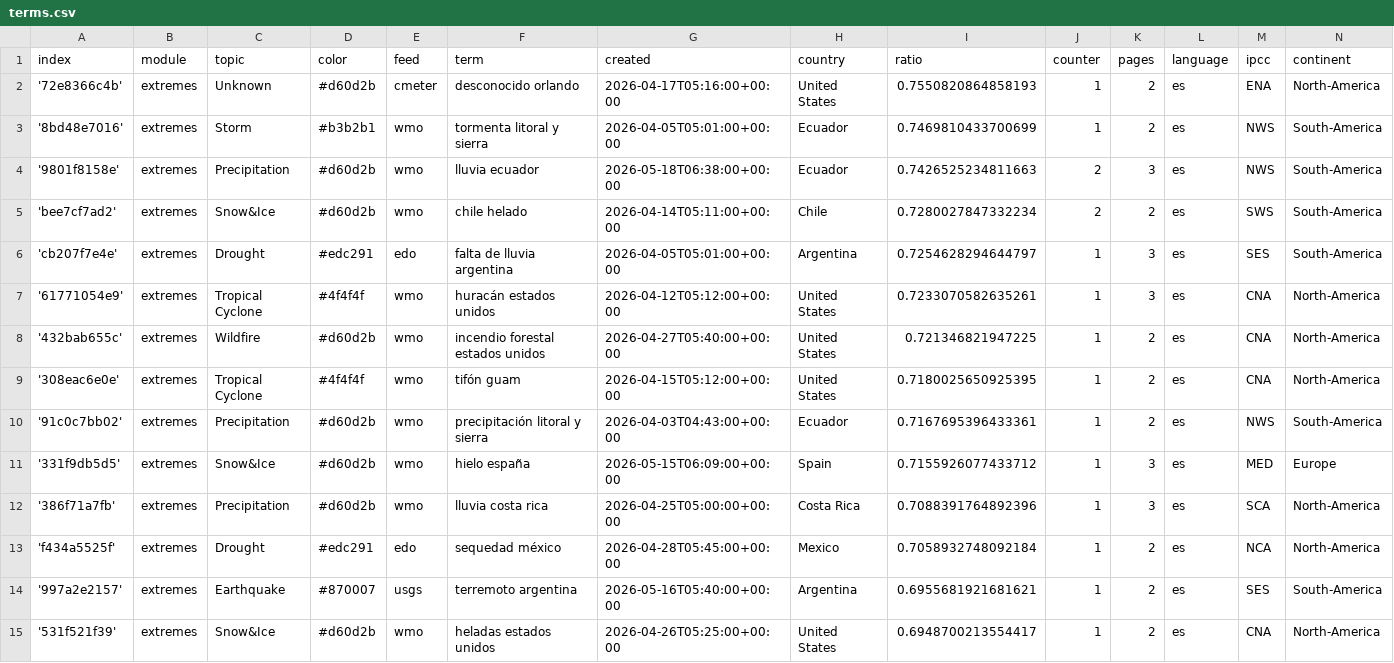
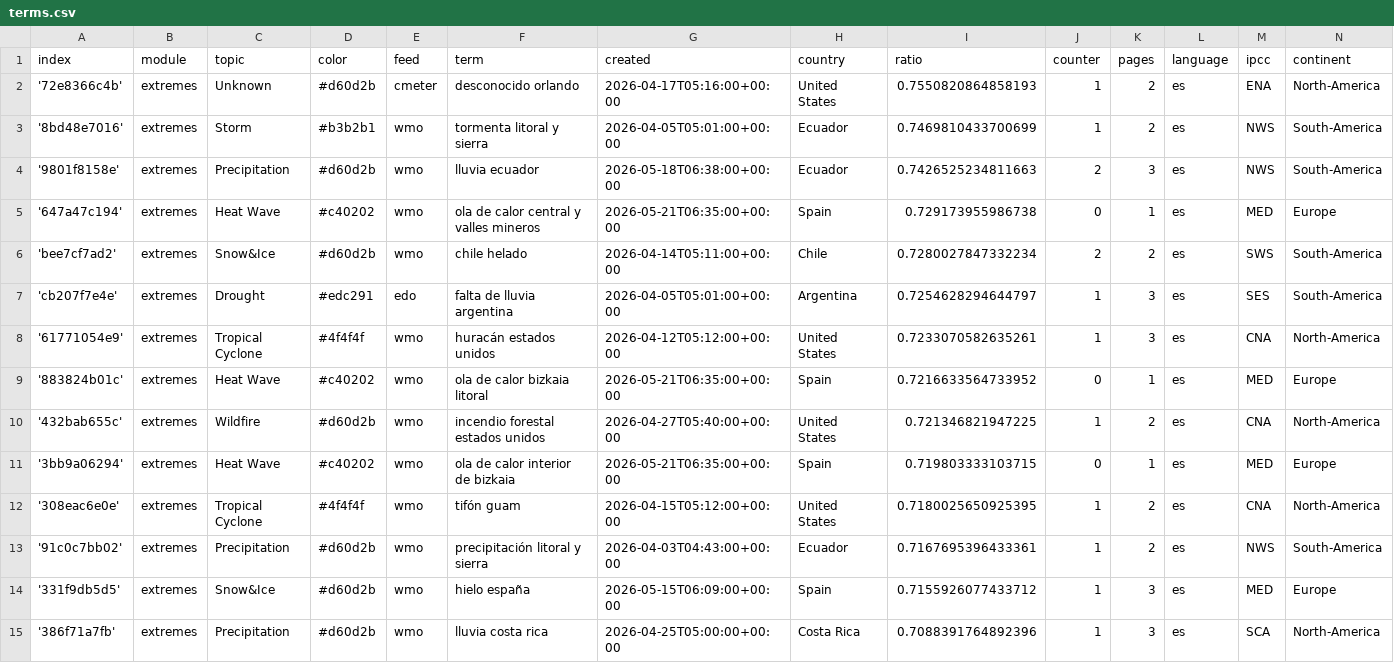
Before and after one commit to jannikdo28-news/spanishExtremes, a CSV file: terms.csv, drawn as a sheet; only a part is shown; the shorter side is filled out with more unchanged rows.

Commit message:
Commit from GitHub Actions (import:0.0)

```diff
--- a/terms.csv
+++ b/terms.csv
@@ -4,2 +4,3 @@ index,module,topic,color,feed,term,created,country,ratio,counter,pages,language,
 '9801f8158e',extremes,Precipitation,#d60d2b,wmo,lluvia ecuador,2026-05-18T06:38:00+00:00,Ecuador,0.7426525234811663,2,3,es,NWS,South-America
+'647a47c194',extremes,Heat Wave,#c40202,wmo,ola de calor central y valles mineros,2026-05-21T06:35:00+00:00,Spain,0.729173955986738,0,1,es,MED,Europe
 'bee7cf7ad2',extremes,Snow&Ice,#d60d2b,wmo,chile helado,2026-04-14T05:11:00+00:00,Chile,0.7280027847332234,2,2,es,SWS,South-America
@@ -7,3 +8,5 @@ index,module,topic,color,feed,term,created,country,ratio,counter,pages,language,
 '61771054e9',extremes,Tropical Cyclone,#4f4f4f,wmo,huracán estados unidos,2026-04-12T05:12:00+00:00,United States,0.7233070582635261,1,3,es,CNA,North-America
+'883824b01c',extremes,Heat Wave,#c40202,wmo,ola de calor bizkaia litoral,2026-05-21T06:35:00+00:00,Spain,0.7216633564733952,0,1,es,MED,Europe
 '432bab655c',extremes,Wildfire,#d60d2b,wmo,incendio forestal estados unidos,2026-04-27T05:40:00+00:00,United States,0.721346821947225,1,2,es,CNA,North-America
+'3bb9a06294',extremes,Heat Wave,#c40202,wmo,ola de calor interior de bizkaia,2026-05-21T06:35:00+00:00,Spain,0.719803333103715,0,1,es,MED,Europe
 '308eac6e0e',extremes,Tropical Cyclone,#4f4f4f,wmo,tifón guam,2026-04-15T05:12:00+00:00,United States,0.7180025650925395,1,2,es,CNA,North-America
```
